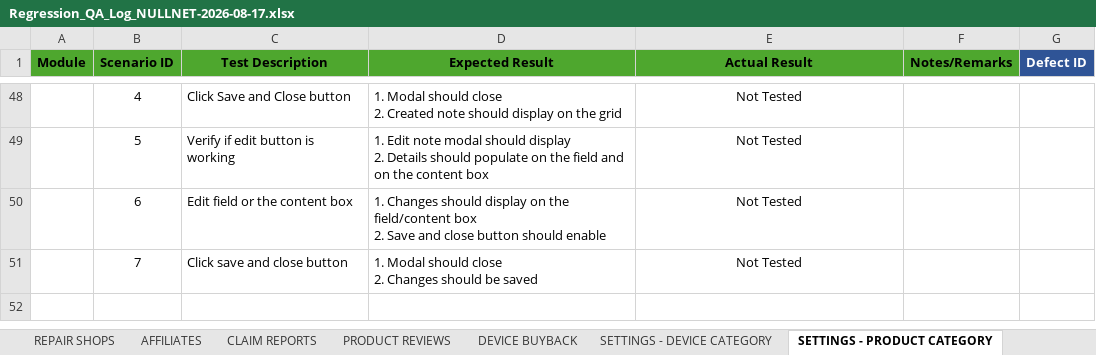
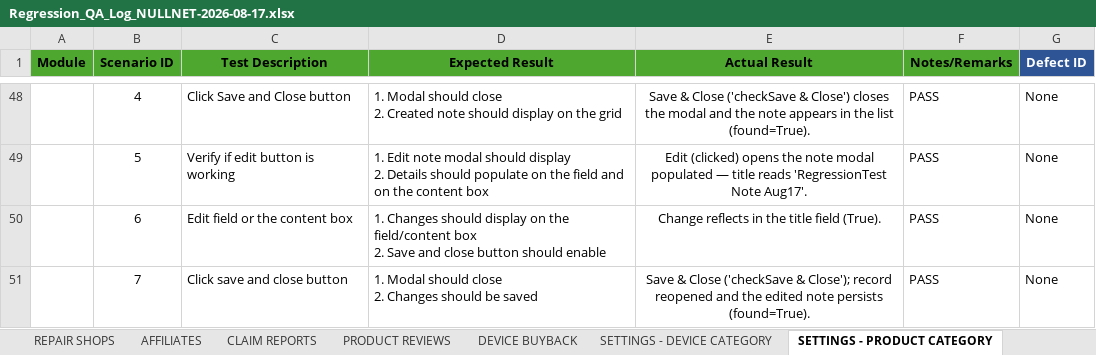
Before and after one commit to DNAMicro/pm-instaprotek, an Excel workbook: Insta-testing/Regression_QA_Log_NULLNET-2026-08-17.xlsx, sheet SETTINGS - PRODUCT CATEGORY, drawn as a sheet; only a part is shown, gaps mark what is left out; values as stored, in another font and other column widths than the file's, no borders; conditional formats not drawn; the diff covers the shown part only; the diff names each change by its address in the sheet, - before the commit and + after, or states it on an @@ line.

```diff
--- a/Insta-testing/Regression_QA_Log_NULLNET-2026-08-17.xlsx (sheet SETTINGS - PRODUCT CATEGORY)
+++ b/Insta-testing/Regression_QA_Log_NULLNET-2026-08-17.xlsx (sheet SETTINGS - PRODUCT CATEGORY)
-E48 (Actual Result): Not Tested
+E48 (Actual Result): Save & Close ('checkSave & Close') closes the modal and the note appears in the list (found=True).
-F48:F51 (Notes/Remarks): (empty)
+F48:F51 (Notes/Remarks): PASS
-G48:G51 (Defect ID): (empty)
+G48:G51 (Defect ID): None
-E49 (Actual Result): Not Tested
+E49 (Actual Result): Edit (clicked) opens the note modal populated — title reads 'RegressionTest Note Aug17'.
-E50 (Actual Result): Not Tested
+E50 (Actual Result): Change reflects in the title field (True).
-E51 (Actual Result): Not Tested
+E51 (Actual Result): Save & Close ('checkSave & Close'); record reopened and the edited note persists (found=True).
```
Also changed, not shown: 123 edited cells elsewhere in this sheet, 8 other files.
